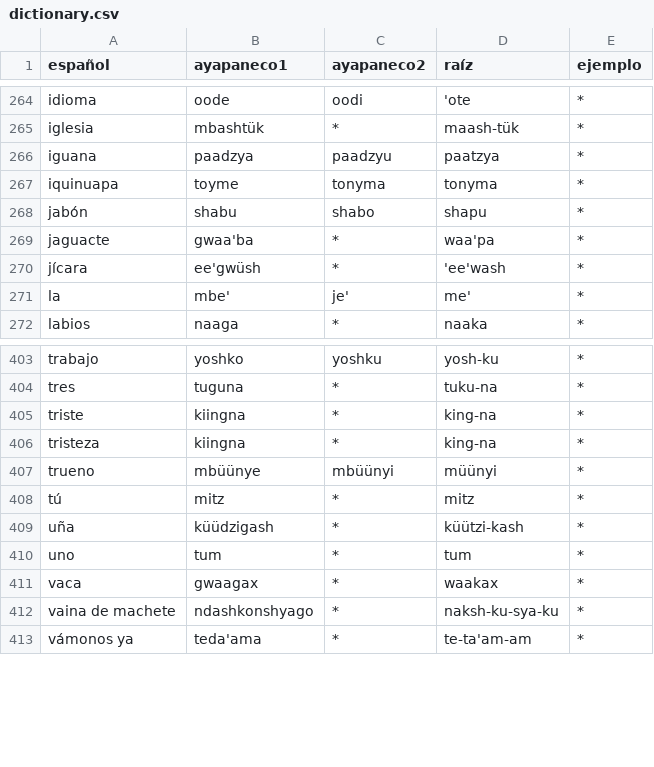
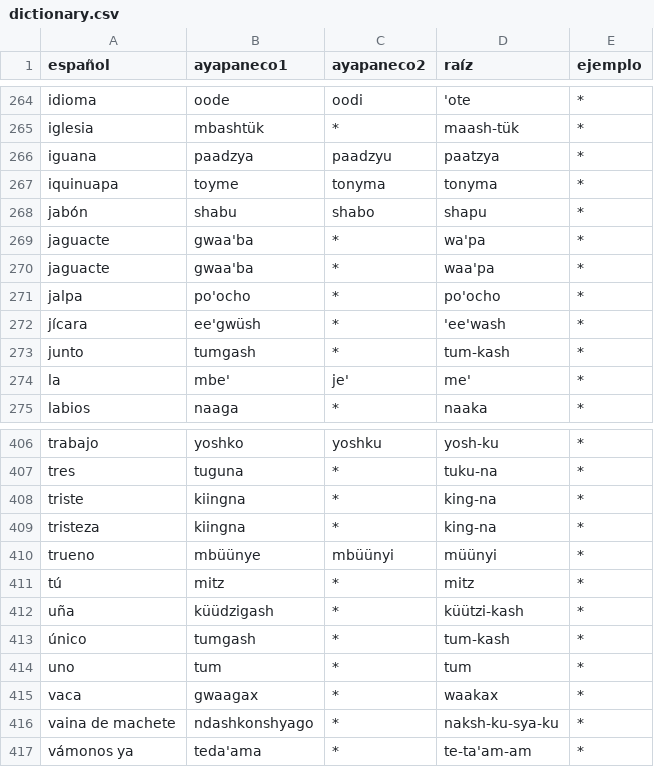
Before and after one commit to jhon-ran/ayapabot, a CSV file: db/dictionary.csv, drawn as a sheet; only a part is shown, gaps mark what is left out.

Commit message:
add vocab

```diff
--- a/db/dictionary.csv
+++ b/db/dictionary.csv
@@ -268,4 +268,7 @@ iquinuapa,toyme,tonyma,tonyma,*
 jabón,shabu,shabo,shapu,*
+jaguacte,gwaa'ba,*,wa'pa,*
 jaguacte,gwaa'ba,*,waa'pa,*
+jalpa,po'ocho,*,po'ocho,*
 jícara,ee'gwüsh,*,'ee'wash,*
+junto,tumgash,*,tum-kash,*
 la,mbe',je',me',*
@@ -409,2 +412,3 @@ tú,mitz,*,mitz,*
 uña,küüdzigash,*,küützi-kash,*
+único,tumgash,*,tum-kash,*
 uno,tum,*,tum,*
```
